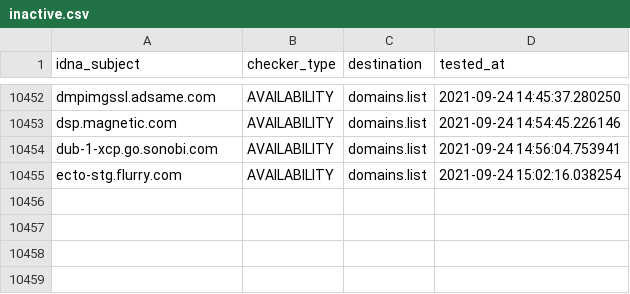
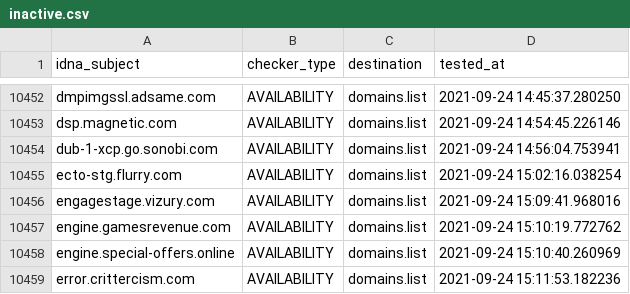
Before and after one commit to Ultimate-Hosts-Blacklist/anudeepND_blacklist_ad_server, a CSV file: .pyfunceble/inactive.csv, drawn as a sheet; only a part is shown, gaps mark what is left out; the diff names each change by its address in the sheet, - before the commit and + after, or states it on an @@ line.

```diff
--- a/.pyfunceble/inactive.csv
+++ b/.pyfunceble/inactive.csv
+row 10456: engagestage.vizury.com | AVAILABILITY | domains.list | 2021-09-24 15:09:41.968016
+row 10457: engine.gamesrevenue.com | AVAILABILITY | domains.list | 2021-09-24 15:10:19.772762
+row 10458: engine.special-offers.online | AVAILABILITY | domains.list | 2021-09-24 15:10:40.260969
+row 10459: error.crittercism.com | AVAILABILITY | domains.list | 2021-09-24 15:11:53.182236
```
Also changed, not shown: 12 other files.
